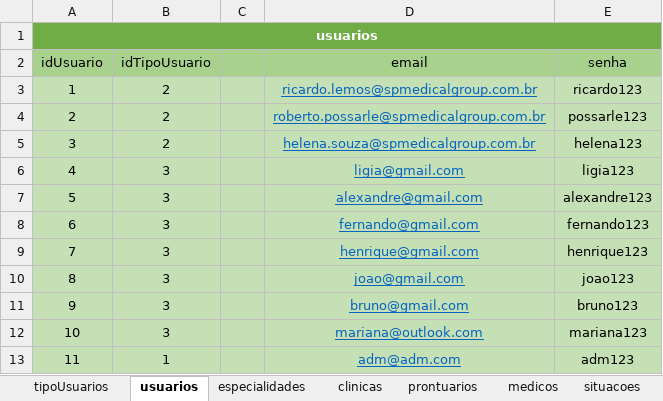
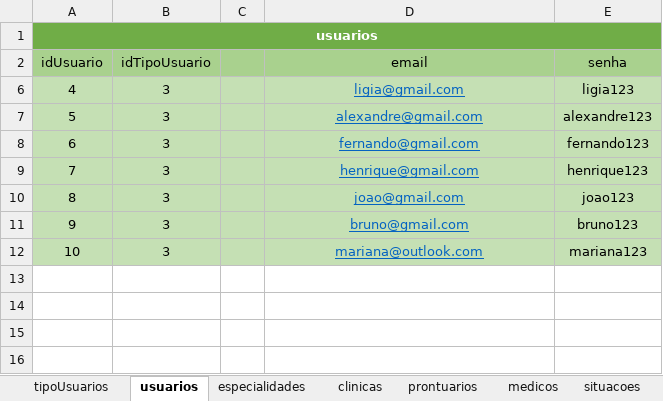
Before and after one commit to SamuelLuzSantana/SPMedical_Group, an Excel workbook: BD/Modeling/modelagem-SPMG-físico.xlsx, sheet usuarios, drawn as a sheet; values as stored, in another font and other column widths than the file's, no borders; the diff names each change by its address in the sheet, - before the commit and + after, or states it on an @@ line.

```diff
--- a/BD/Modeling/modelagem-SPMG-físico.xlsx (sheet usuarios)
+++ b/BD/Modeling/modelagem-SPMG-físico.xlsx (sheet usuarios)
@@ row 3 hidden: 1 | 2 |  | ricardo.lemos@spmedicalgroup.com.br | ricardo123 @@
@@ row 4 hidden: 2 | 2 |  | roberto.possarle@spmedicalgroup.com.br | possarle123 @@
@@ row 5 hidden: 3 | 2 |  | helena.souza@spmedicalgroup.com.br | helena123 @@
@@ row 13 hidden: 11 | 1 |  | adm@adm.com | adm123 @@
```
Also changed, not shown: 29 other files.
